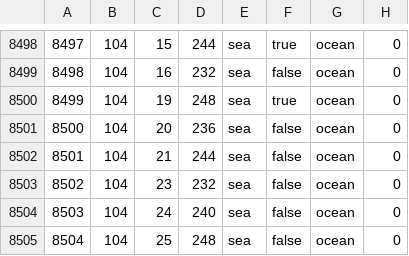
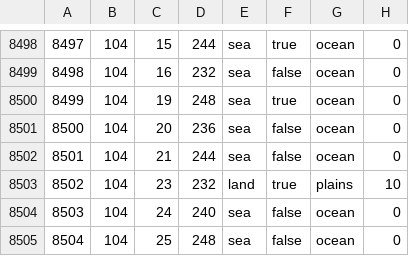
Before and after one commit to Thursasprengir/AMLMD, a CSV file: map/definition.csv, drawn as a sheet; only a part is shown, gaps mark what is left out.

```diff
--- a/map/definition.csv
+++ b/map/definition.csv
@@ -8502,3 +8502,3 @@
 8501;104;21;244;sea;false;ocean;0
-8502;104;23;232;sea;false;ocean;0
+8502;104;23;232;land;true;plains;10
 8503;104;24;240;sea;false;ocean;0
```
Also changed, not shown: 1 other file.
